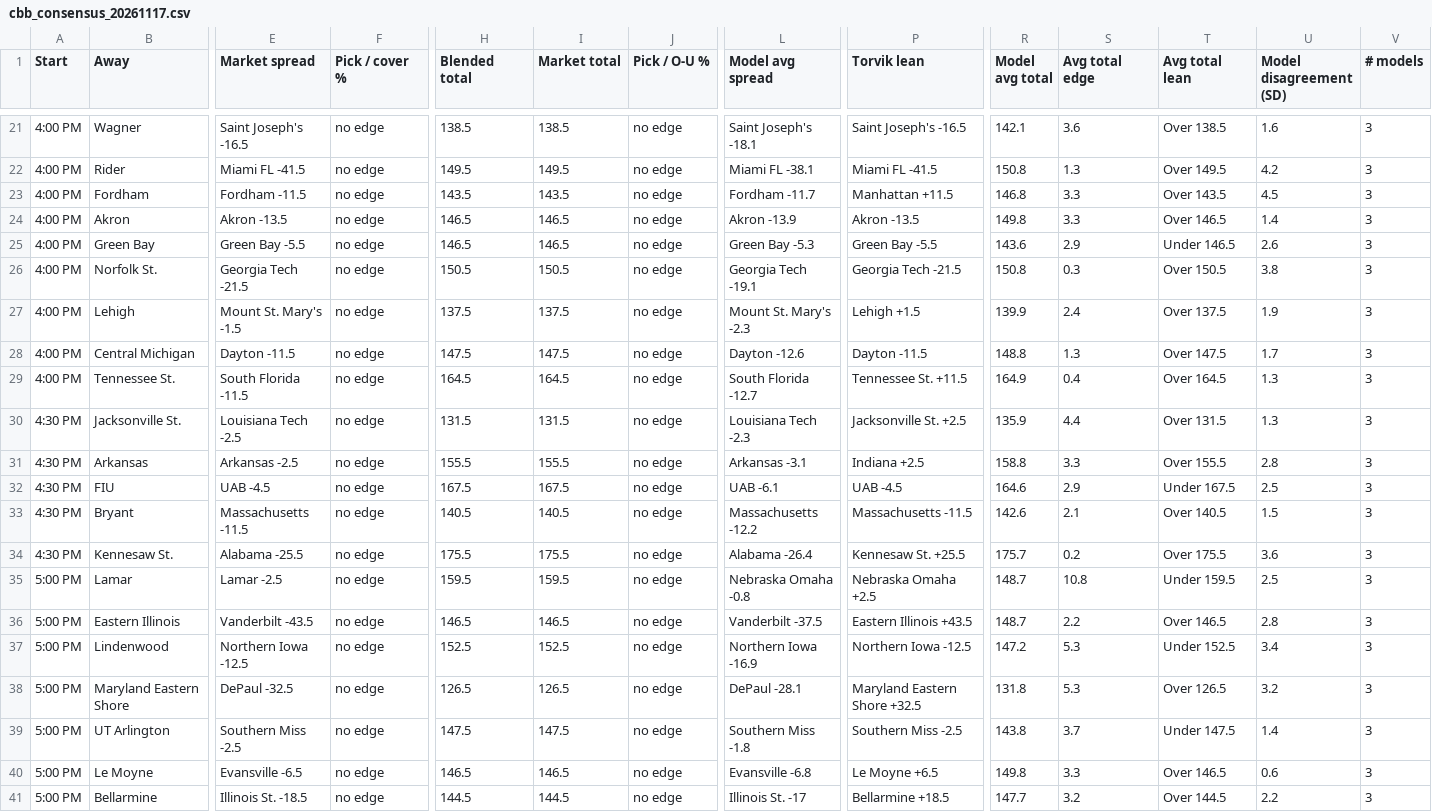
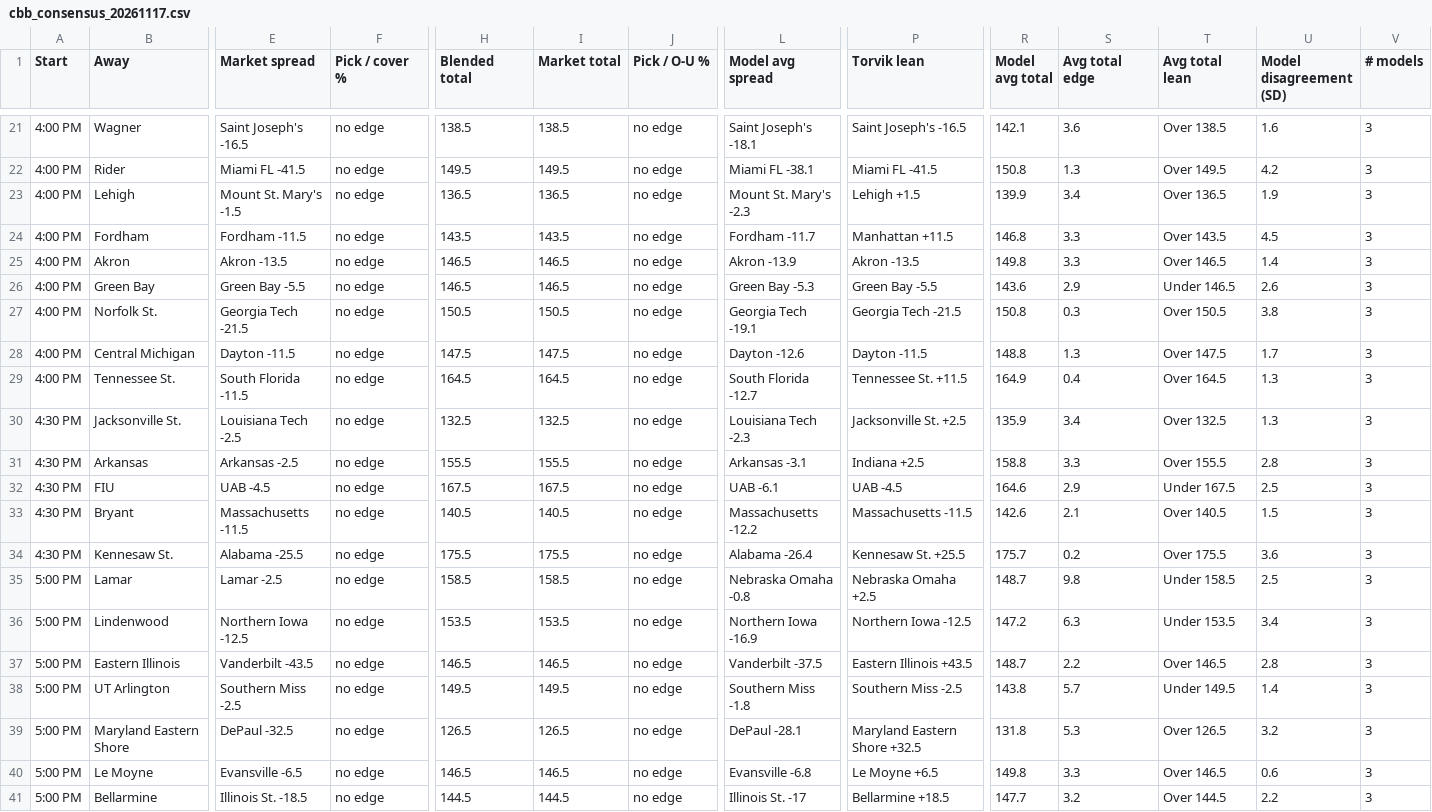
Before and after one commit to jakemmorgan96-stack/cbb-consensus, a CSV file: output/cbb_consensus_20261117.csv, drawn as a sheet; only a part is shown, gaps mark what is left out; removed rows and columns are numbered as before the commit, all else as after; rows hold the shown columns only; the diff names each change by its address in the sheet, - before the commit and + after, or states it on an @@ line.

```diff
--- a/output/cbb_consensus_20261117.csv
+++ b/output/cbb_consensus_20261117.csv
+row 23: 4:00 PM | Lehigh | Mount St. Mary's -1.5 | no edge | 136.5 | 136.5 | no edge | Mount St. Mary's -2.3 | Lehigh +1.5 | 139.9 | 3.4 | Over 136.5 | 1.9 | 3
-row 27: 4:00 PM | Lehigh | Mount St. Mary's -1.5 | no edge | 137.5 | 137.5 | no edge | Mount St. Mary's -2.3 | Lehigh +1.5 | 139.9 | 2.4 | Over 137.5 | 1.9 | 3
-H30 (Blended total): 131.5
+H30 (Blended total): 132.5
-I30 (Market total): 131.5
+I30 (Market total): 132.5
-S30 (Avg total edge): 4.4
+S30 (Avg total edge): 3.4
-T30 (Avg total lean): Over 131.5
+T30 (Avg total lean): Over 132.5
-H35 (Blended total): 159.5
+H35 (Blended total): 158.5
-I35 (Market total): 159.5
+I35 (Market total): 158.5
-S35 (Avg total edge): 10.8
+S35 (Avg total edge): 9.8
-T35 (Avg total lean): Under 159.5
+T35 (Avg total lean): Under 158.5
+row 36: 5:00 PM | Lindenwood | Northern Iowa -12.5 | no edge | 153.5 | 153.5 | no edge | Northern Iowa -16.9 | Northern Iowa -12.5 | 147.2 | 6.3 | Under 153.5 | 3.4 | 3
-row 37: 5:00 PM | Lindenwood | Northern Iowa -12.5 | no edge | 152.5 | 152.5 | no edge | Northern Iowa -16.9 | Northern Iowa -12.5 | 147.2 | 5.3 | Under 152.5 | 3.4 | 3
+row 38: 5:00 PM | UT Arlington | Southern Miss -2.5 | no edge | 149.5 | 149.5 | no edge | Southern Miss -1.8 | Southern Miss -2.5 | 143.8 | 5.7 | Under 149.5 | 1.4 | 3
-row 39: 5:00 PM | UT Arlington | Southern Miss -2.5 | no edge | 147.5 | 147.5 | no edge | Southern Miss -1.8 | Southern Miss -2.5 | 143.8 | 3.7 | Under 147.5 | 1.4 | 3
```
Also changed, not shown: output/raw_20261117.csv, 2 other files.
